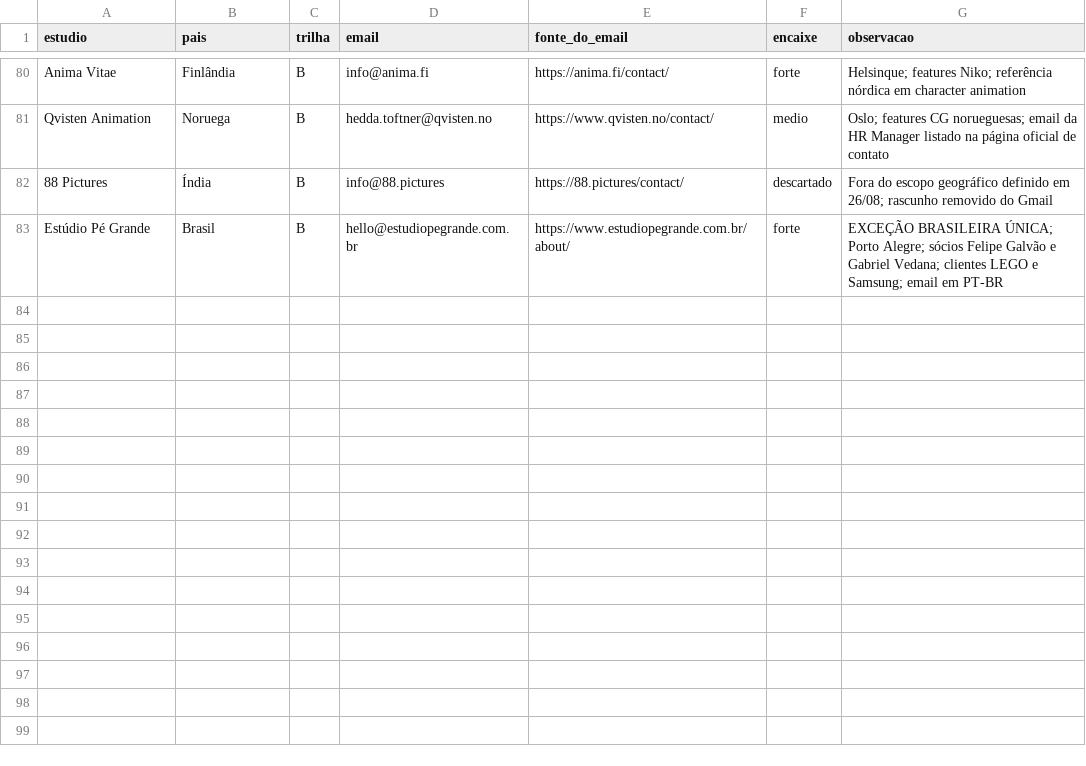
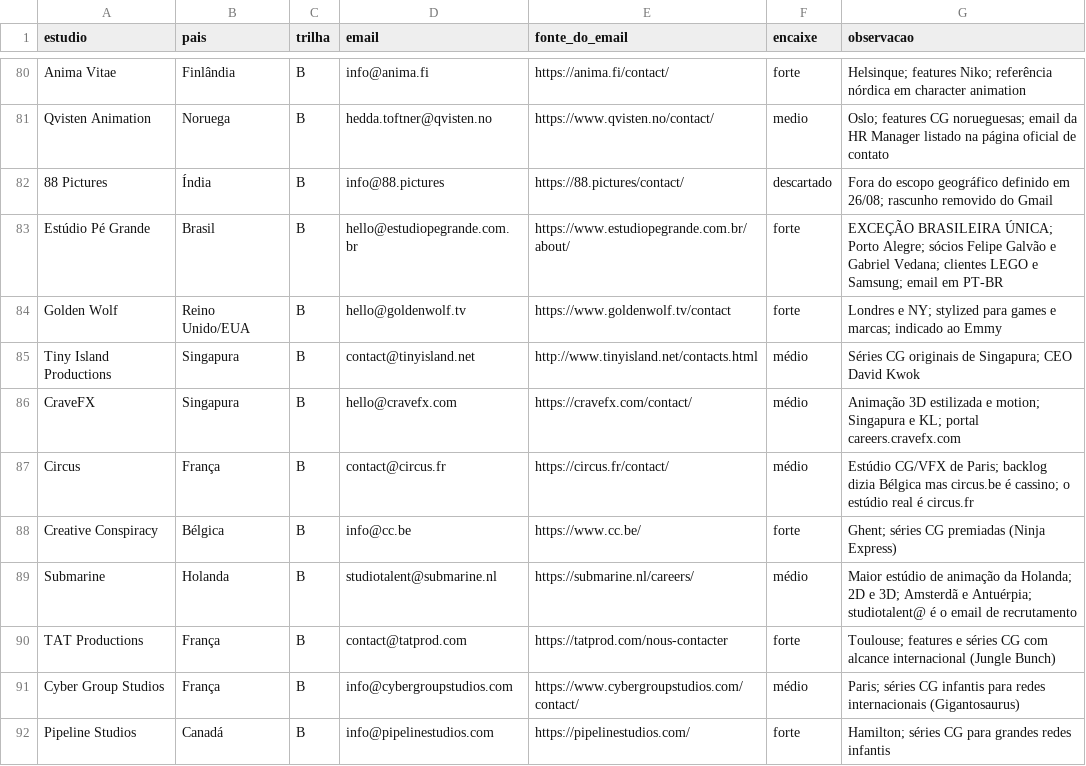
Before and after one commit to vinicavalcntiart/workbenchMA, a CSV file: alvos.csv, drawn as a sheet; only a part is shown, gaps mark what is left out.

```diff
--- a/alvos.csv
+++ b/alvos.csv
@@ -83 +83,10 @@ Qvisten Animation,Noruega,B,hedda.toftner@qvisten.no,https://www.qvisten.no/cont
 Estúdio Pé Grande,Brasil,B,hello@estudiopegrande.com.br,https://www.estudiopegrande.com.br/about/,forte,EXCEÇÃO BRASILEIRA ÚNICA; Porto Alegre; sócios Felipe Galvão e Gabriel Vedana; clientes LEGO e Samsung; email em PT-BR
+Golden Wolf,Reino Unido/EUA,B,hello@goldenwolf.tv,https://www.goldenwolf.tv/contact,forte,Londres e NY; stylized para games e marcas; indicado ao Emmy
+Tiny Island Productions,Singapura,B,contact@tinyisland.net,http://www.tinyisland.net/contacts.html,médio,Séries CG originais de Singapura; CEO David Kwok
+CraveFX,Singapura,B,hello@cravefx.com,https://cravefx.com/contact/,médio,Animação 3D estilizada e motion; Singapura e KL; portal careers.cravefx.com
+Circus,França,B,contact@circus.fr,https://circus.fr/contact/,médio,Estúdio CG/VFX de Paris; backlog dizia Bélgica mas circus.be é cassino; o estúdio real é circus.fr
+Creative Conspiracy,Bélgica,B,info@cc.be,https://www.cc.be/,forte,Ghent; séries CG premiadas (Ninja Express)
+Submarine,Holanda,B,studiotalent@submarine.nl,https://submarine.nl/careers/,médio,Maior estúdio de animação da Holanda; 2D e 3D; Amsterdã e Antuérpia; studiotalent@ é o email de recrutamento
+TAT Productions,França,B,contact@tatprod.com,https://tatprod.com/nous-contacter,forte,Toulouse; features e séries CG com alcance internacional (Jungle Bunch)
+Cyber Group Studios,França,B,info@cybergroupstudios.com,https://www.cybergroupstudios.com/contact/,médio,Paris; séries CG infantis para redes internacionais (Gigantosaurus)
+Pipeline Studios,Canadá,B,info@pipelinestudios.com,https://pipelinestudios.com/,forte,Hamilton; séries CG para grandes redes infantis
```
Also changed, not shown: 12 other files.
